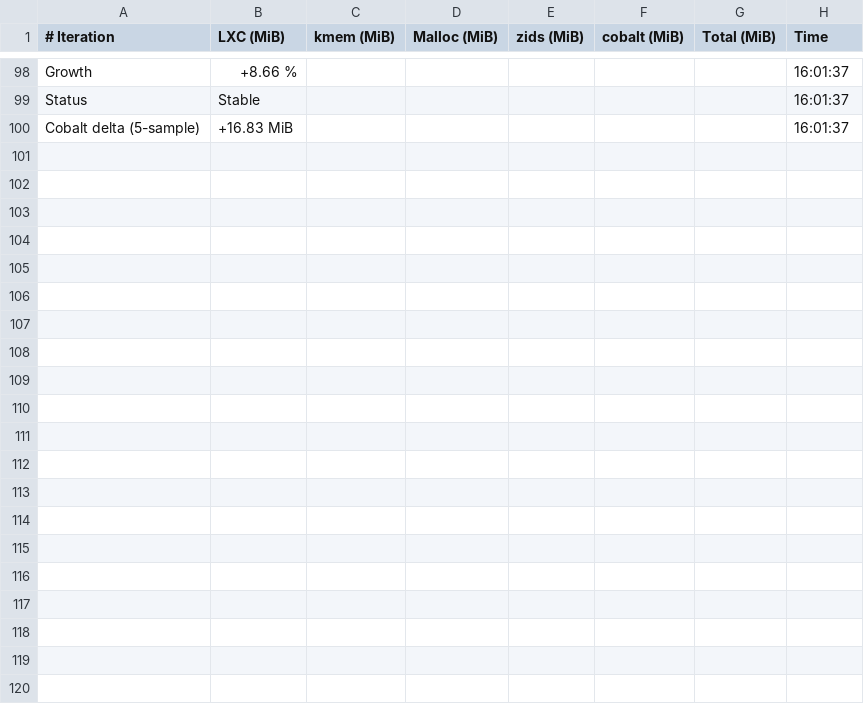
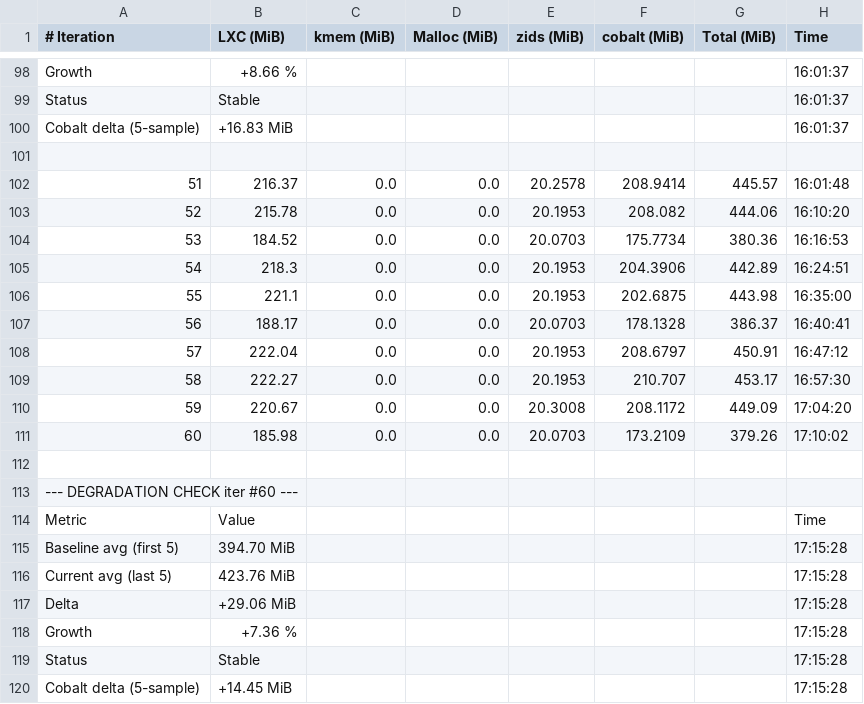
Before and after one commit to josebarba-bit/Parser, a CSV file: test_results/memory_leaks/LXC_Memory_Monitor_maple_vip56x2.csv, drawn as a sheet; only a part is shown, gaps mark what is left out.

Commit message:
chore: update memory leak + comparison results [2026-08-18 17:15:33]

```diff
--- a/test_results/memory_leaks/LXC_Memory_Monitor_maple_vip56x2.csv
+++ b/test_results/memory_leaks/LXC_Memory_Monitor_maple_vip56x2.csv
@@ -100 +100,21 @@ Status,Stable,,,,,,16:01:37
 Cobalt delta (5-sample),+16.83 MiB,,,,,,16:01:37
+
+51,216.37,0.0,0.0,20.2578,208.9414,445.57,16:01:48
+52,215.78,0.0,0.0,20.1953,208.082,444.06,16:10:20
+53,184.52,0.0,0.0,20.0703,175.7734,380.36,16:16:53
+54,218.3,0.0,0.0,20.1953,204.3906,442.89,16:24:51
+55,221.1,0.0,0.0,20.1953,202.6875,443.98,16:35:00
+56,188.17,0.0,0.0,20.0703,178.1328,386.37,16:40:41
+57,222.04,0.0,0.0,20.1953,208.6797,450.91,16:47:12
+58,222.27,0.0,0.0,20.1953,210.707,453.17,16:57:30
+59,220.67,0.0,0.0,20.3008,208.1172,449.09,17:04:20
+60,185.98,0.0,0.0,20.0703,173.2109,379.26,17:10:02
+
+--- DEGRADATION CHECK  iter #60 ---,,,,,,,
+Metric,Value,,,,,,Time
+Baseline avg (first 5),394.70 MiB,,,,,,17:15:28
+Current avg (last 5),423.76 MiB,,,,,,17:15:28
+Delta,+29.06 MiB,,,,,,17:15:28
+Growth,+7.36 %,,,,,,17:15:28
+Status,Stable,,,,,,17:15:28
+Cobalt delta (5-sample),+14.45 MiB,,,,,,17:15:28
```
Also changed, not shown: test_results/memory_leaks/Device_Comparison_Report_maple_uiw4001_vs_maple_vip56x2.csv, test_results/memory_leaks/Test_Summary_Report_Memory_Monitor_maple_vip56x2.csv.
